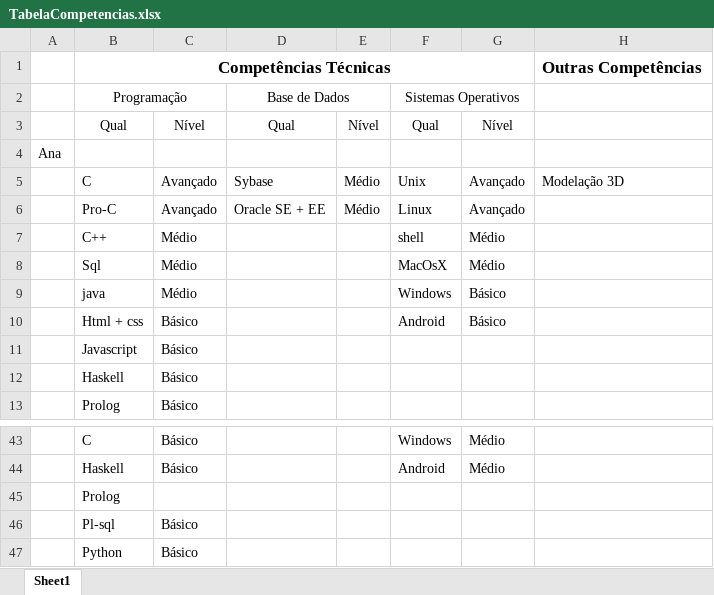
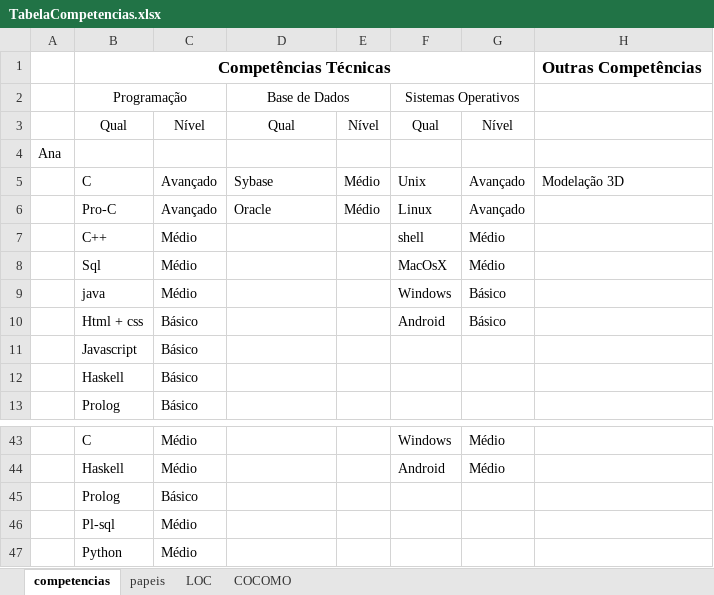
Before and after one commit to quadlink/SUPProject, an Excel workbook: E2/TabelaCompetencias.xlsx, sheet competencias, drawn as a sheet; only a part is shown, gaps mark what is left out; values as stored, in another font and other column widths than the file's, no borders; charts and pictures not drawn; the diff covers the shown part only; the diff names each change by its address in the sheet, - before the commit and + after, or states it on an @@ line.

```diff
--- a/E2/TabelaCompetencias.xlsx (sheet competencias)
+++ b/E2/TabelaCompetencias.xlsx (sheet competencias)
-sheet tab: Sheet1
+sheet tab: competencias
+sheet tab: papeis
+sheet tab: LOC
+sheet tab: COCOMO
-D6: Oracle SE + EE
+D6: Oracle
-C43:C44: Básico
+C43:C44: Médio
-C45: (empty)
+C45: Básico
-C46:C47: Básico
+C46:C47: Médio
```
Also changed, not shown: 5 added rows, 5 removed rows and 29 edited cells elsewhere in this sheet, charts or pictures, 2 other files.
